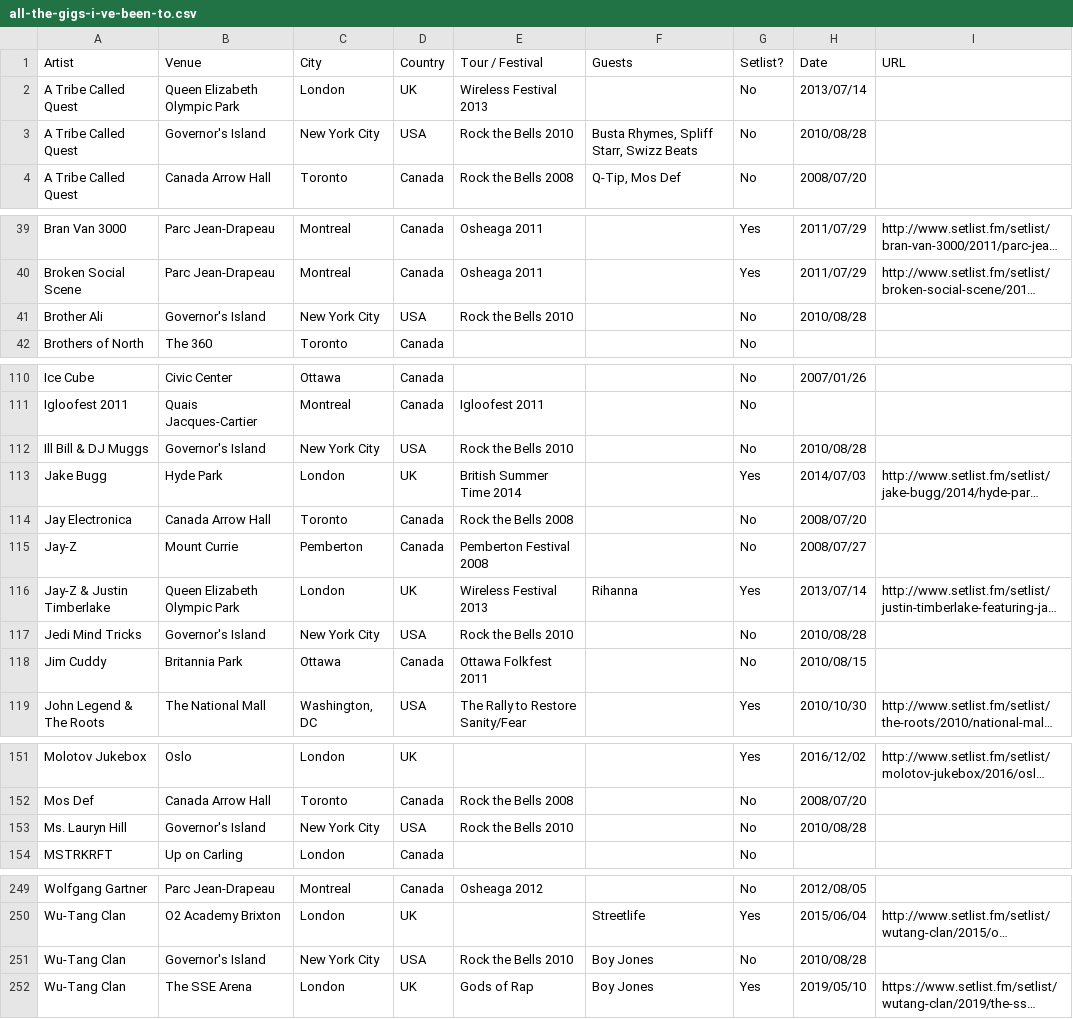
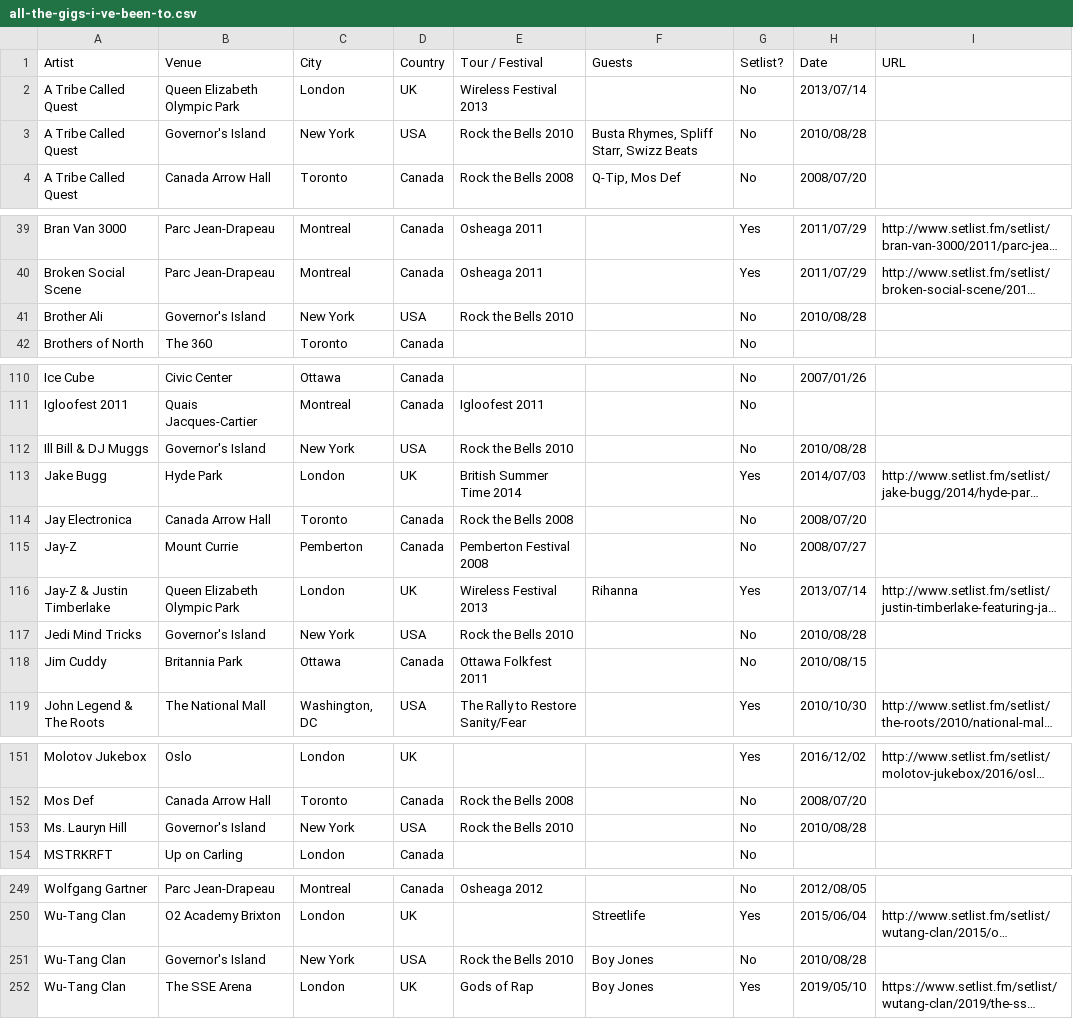
Before and after one commit to jdaddario/josh-s-open-data-adventure, a CSV file: data/all-the-gigs-i-ve-been-to.csv, drawn as a sheet; only a part is shown, gaps mark what is left out; long unchanged cells end in …; the diff names each change by its address in the sheet, - before the commit and + after, or states it on an @@ line.

Commit message:
Update all-the-gigs-i-ve-been-to.csv

```diff
--- a/data/all-the-gigs-i-ve-been-to.csv
+++ b/data/all-the-gigs-i-ve-been-to.csv
-C3 (City): New York City
+C3 (City): New York
-C41 (City): New York City
+C41 (City): New York
-C112 (City): New York City
+C112 (City): New York
-C117 (City): New York City
+C117 (City): New York
-C153 (City): New York City
+C153 (City): New York
-C251 (City): New York City
+C251 (City): New York
```
